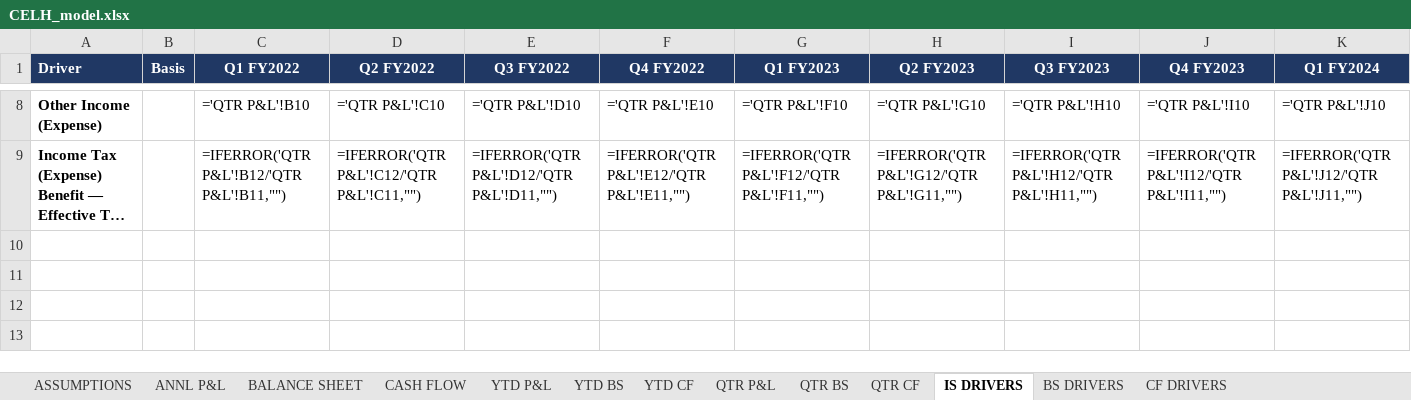
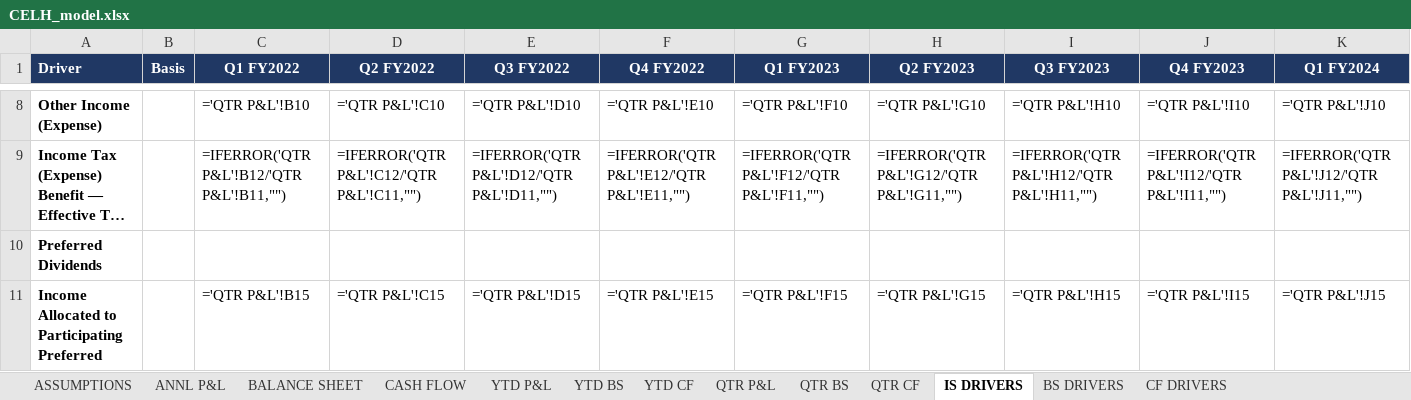
Before and after one commit to grodino12/grodino_brain, an Excel workbook: Knowledge/Model Outputs/CELH/CELH_model.xlsx, sheet IS DRIVERS, drawn as a sheet; only a part is shown, gaps mark what is left out; long unchanged cells end in …; values as stored, in another font and other column widths than the file's, no borders; formulas without a stored value are shown as written; rows hold the shown columns only; the diff names each change by its address in the sheet, - before the commit and + after, or states it on an @@ line.

```diff
--- a/Knowledge/Model Outputs/CELH/CELH_model.xlsx (sheet IS DRIVERS)
+++ b/Knowledge/Model Outputs/CELH/CELH_model.xlsx (sheet IS DRIVERS)
+row 10: Preferred Dividends
+row 11: Income Allocated to Participating Preferred |  | ='QTR P&L'!B15 | ='QTR P&L'!C15 | ='QTR P&L'!D15 | ='QTR P&L'!E15 | ='QTR P&L'!F15 | ='QTR P&L'!G15 | ='QTR P&L'!H15 | ='QTR P&L'!I15 | ='QTR P&L'!J15
```
Also changed, not shown: sheet QTR P&L, 2 other files.
